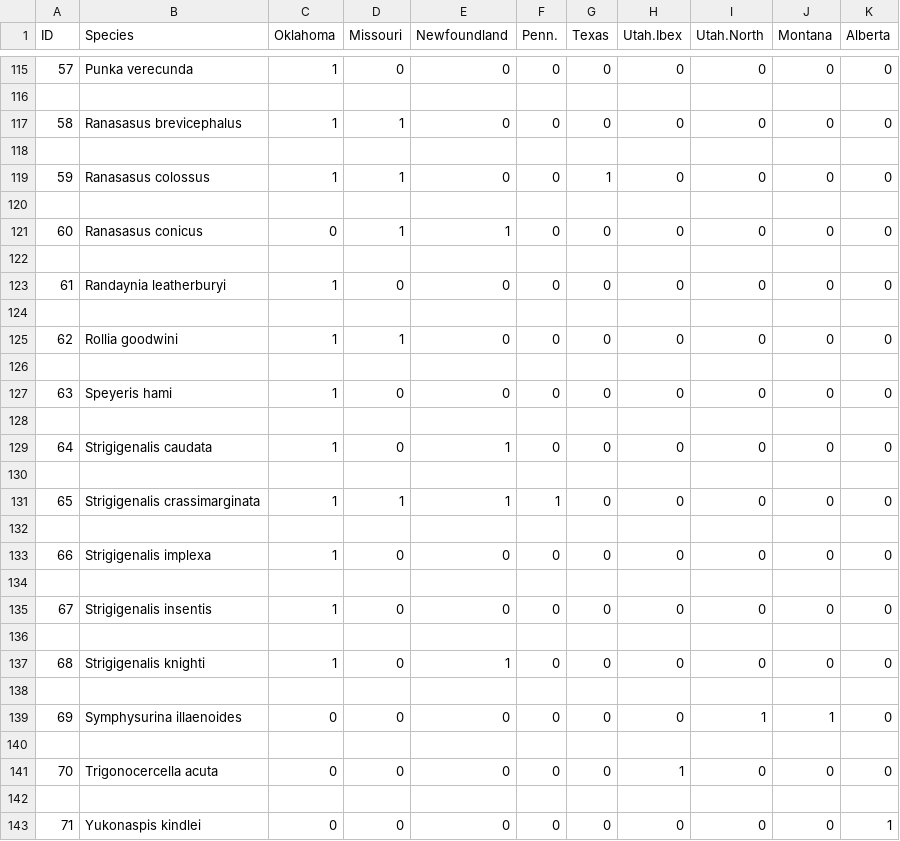
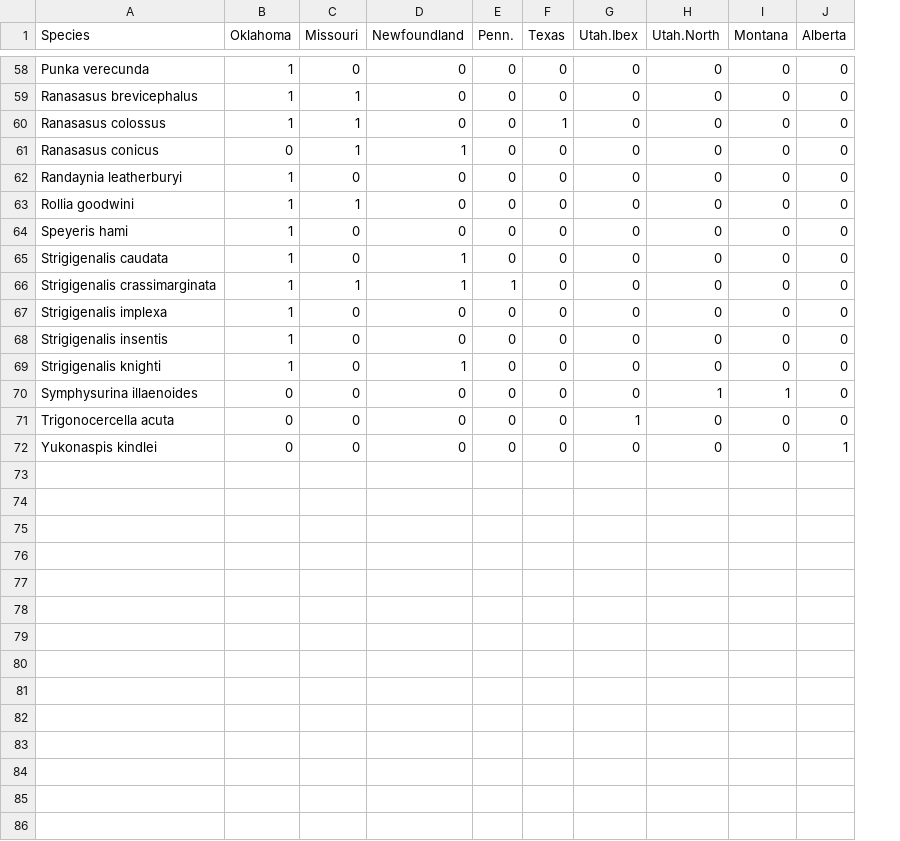
Before and after one commit to jepanzik/Paleo, a CSV file: biogeog_data.csv, drawn as a sheet; only a part is shown, gaps mark what is left out; the diff covers the shown part only; the diff names each change by its address in the sheet, - before the commit and + after, or states it on an @@ line.

Commit message:
Add files via upload

```diff
--- a/biogeog_data.csv
+++ b/biogeog_data.csv
-column A (ID), row 115: 57; row 117: 58; row 119: 59; row 121: 60; row 123: 61; row 125: 62; row 127: 63; row 129: 64; row 131: 65; row 133: 66; row 135: 67; row 137: 68; row 139: 69; row 141: 70; row 143: 71
-row 116: (empty)
-row 118: (empty)
-row 120: (empty)
-row 122: (empty)
-row 124: (empty)
-row 126: (empty)
-row 128: (empty)
-row 130: (empty)
-row 132: (empty)
-row 134: (empty)
-row 136: (empty)
-row 138: (empty)
-row 140: (empty)
-row 142: (empty)
```
Also changed, not shown: 57 removed rows elsewhere in this file.
